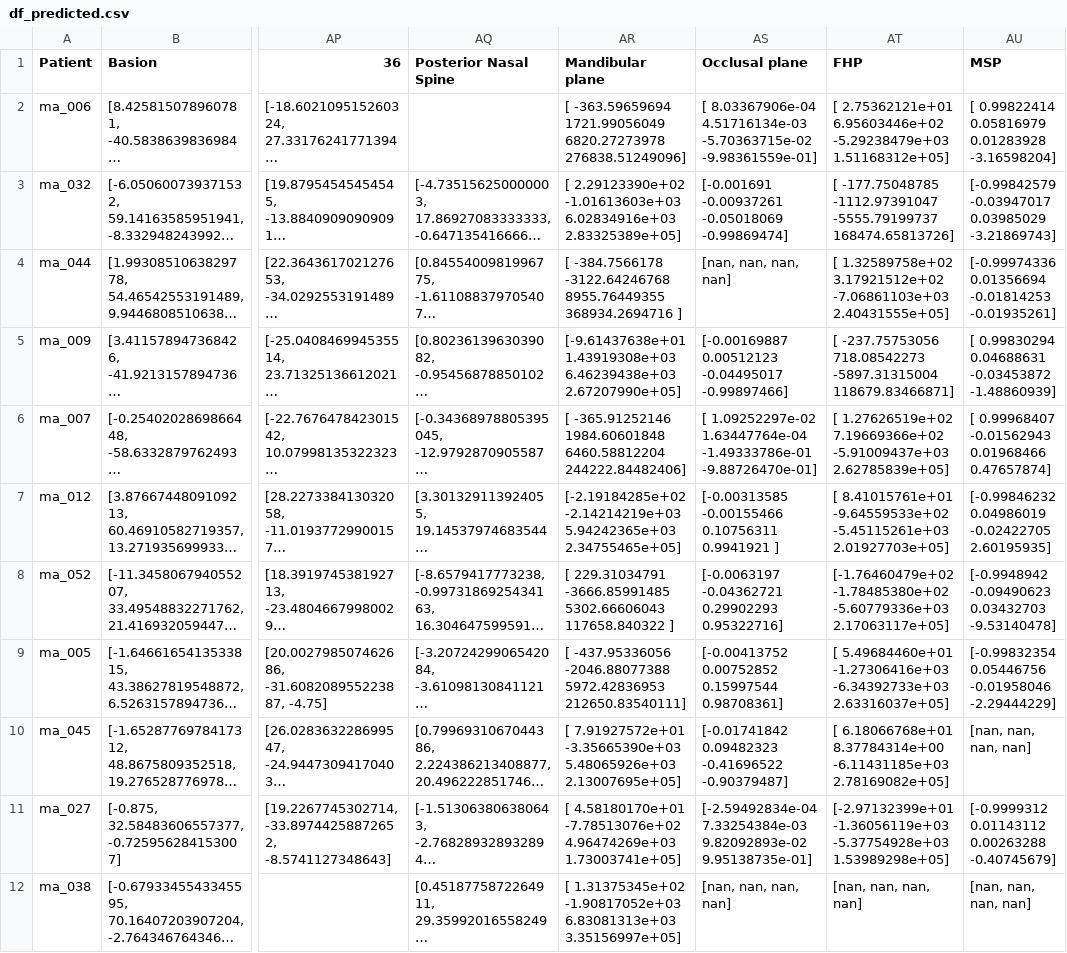
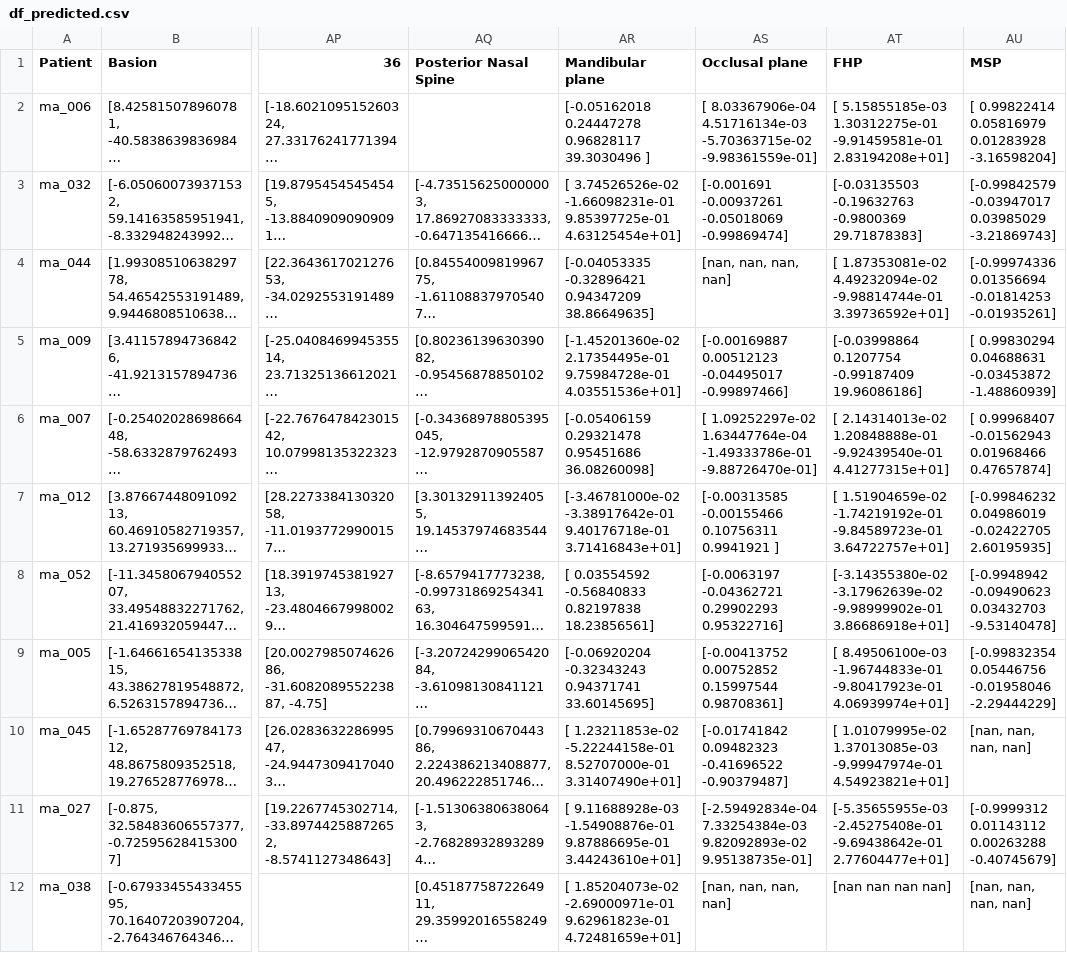
Before and after one commit to PB4490045/MKA-Internship, a CSV file: Output/df_predicted.csv, drawn as a sheet; only a part is shown, gaps mark what is left out; long unchanged cells end in …; the diff names each change by its address in the sheet, - before the commit and + after, or states it on an @@ line.

```diff
--- a/Output/df_predicted.csv
+++ b/Output/df_predicted.csv
-AR2 (Mandibular plane): [ -363.59659694 1721.99056049 6820.27273978 276838.51249096]
+AR2 (Mandibular plane): [-0.05162018 0.24447278 0.96828117 39.3030496 ]
-AT2 (FHP): [ 2.75362121e+01 6.95603446e+02 -5.29238479e+03 1.51168312e+05]
+AT2 (FHP): [ 5.15855185e-03 1.30312275e-01 -9.91459581e-01 2.83194208e+01]
-AR3 (Mandibular plane): [ 2.29123390e+02 -1.01613603e+03 6.02834916e+03 2.83325389e+05]
+AR3 (Mandibular plane): [ 3.74526526e-02 -1.66098231e-01 9.85397725e-01 4.63125454e+01]
-AT3 (FHP): [ -177.75048785 -1112.97391047 -5555.79199737 168474.65813726]
+AT3 (FHP): [-0.03135503 -0.19632763 -0.9800369 29.71878383]
-AR4 (Mandibular plane): [ -384.7566178 -3122.64246768 8955.76449355 368934.2694716 ]
+AR4 (Mandibular plane): [-0.04053335 -0.32896421 0.94347209 38.86649635]
-AT4 (FHP): [ 1.32589758e+02 3.17921512e+02 -7.06861103e+03 2.40431555e+05]
+AT4 (FHP): [ 1.87353081e-02 4.49232094e-02 -9.98814744e-01 3.39736592e+01]
-AR5 (Mandibular plane): [-9.61437638e+01 1.43919308e+03 6.46239438e+03 2.67207990e+05]
+AR5 (Mandibular plane): [-1.45201360e-02 2.17354495e-01 9.75984728e-01 4.03551536e+01]
-AT5 (FHP): [ -237.75753056 718.08542273 -5897.31315004 118679.83466871]
+AT5 (FHP): [-0.03998864 0.1207754 -0.99187409 19.96086186]
-AR6 (Mandibular plane): [ -365.91252146 1984.60601848 6460.58812204 244222.84482406]
+AR6 (Mandibular plane): [-0.05406159 0.29321478 0.95451686 36.08260098]
-AT6 (FHP): [ 1.27626519e+02 7.19669366e+02 -5.91009437e+03 2.62785839e+05]
+AT6 (FHP): [ 2.14314013e-02 1.20848888e-01 -9.92439540e-01 4.41277315e+01]
-AR7 (Mandibular plane): [-2.19184285e+02 -2.14214219e+03 5.94242365e+03 2.34755465e+05]
+AR7 (Mandibular plane): [-3.46781000e-02 -3.38917642e-01 9.40176718e-01 3.71416843e+01]
-AT7 (FHP): [ 8.41015761e+01 -9.64559533e+02 -5.45115261e+03 2.01927703e+05]
+AT7 (FHP): [ 1.51904659e-02 -1.74219192e-01 -9.84589723e-01 3.64722757e+01]
-AR8 (Mandibular plane): [ 229.31034791 -3666.85991485 5302.66606043 117658.840322 ]
+AR8 (Mandibular plane): [ 0.03554592 -0.56840833 0.82197838 18.23856561]
-AT8 (FHP): [-1.76460479e+02 -1.78485380e+02 -5.60779336e+03 2.17063117e+05]
+AT8 (FHP): [-3.14355380e-02 -3.17962639e-02 -9.98999902e-01 3.86686918e+01]
-AR9 (Mandibular plane): [ -437.95336056 -2046.88077388 5972.42836953 212650.83540111]
+AR9 (Mandibular plane): [-0.06920204 -0.32343243 0.94371741 33.60145695]
-AT9 (FHP): [ 5.49684460e+01 -1.27306416e+03 -6.34392733e+03 2.63316037e+05]
+AT9 (FHP): [ 8.49506100e-03 -1.96744833e-01 -9.80417923e-01 4.06939974e+01]
-AR10 (Mandibular plane): [ 7.91927572e+01 -3.35665390e+03 5.48065926e+03 2.13007695e+05]
+AR10 (Mandibular plane): [ 1.23211853e-02 -5.22244158e-01 8.52707000e-01 3.31407490e+01]
-AT10 (FHP): [ 6.18066768e+01 8.37784314e+00 -6.11431185e+03 2.78169082e+05]
+AT10 (FHP): [ 1.01079995e-02 1.37013085e-03 -9.99947974e-01 4.54923821e+01]
-AR11 (Mandibular plane): [ 4.58180170e+01 -7.78513076e+02 4.96474269e+03 1.73003741e+05]
+AR11 (Mandibular plane): [ 9.11688928e-03 -1.54908876e-01 9.87886695e-01 3.44243610e+01]
-AT11 (FHP): [-2.97132399e+01 -1.36056119e+03 -5.37754928e+03 1.53989298e+05]
+AT11 (FHP): [-5.35655955e-03 -2.45275408e-01 -9.69438642e-01 2.77604477e+01]
-AR12 (Mandibular plane): [ 1.31375345e+02 -1.90817052e+03 6.83081313e+03 3.35156997e+05]
+AR12 (Mandibular plane): [ 1.85204073e-02 -2.69000971e-01 9.62961823e-01 4.72481659e+01]
-AT12 (FHP): [nan, nan, nan, nan]
+AT12 (FHP): [nan nan nan nan]
```
Also changed, not shown: Output/df_groundtruth.csv, 5 other files.
